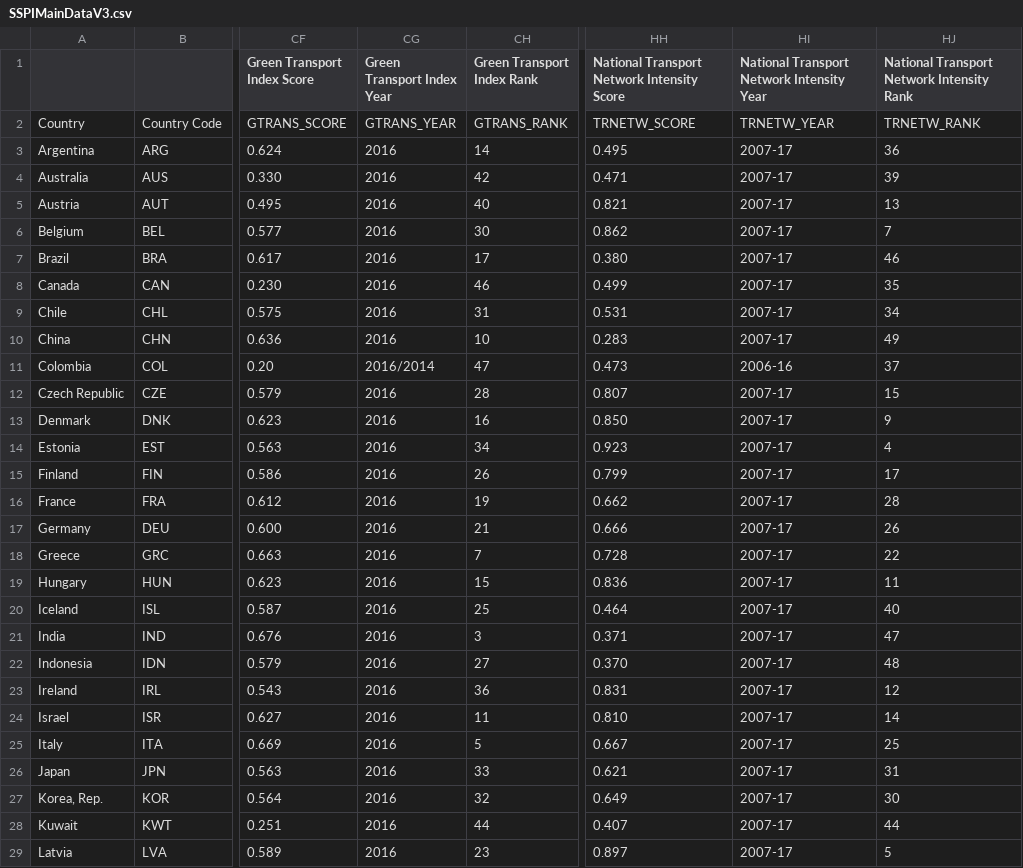
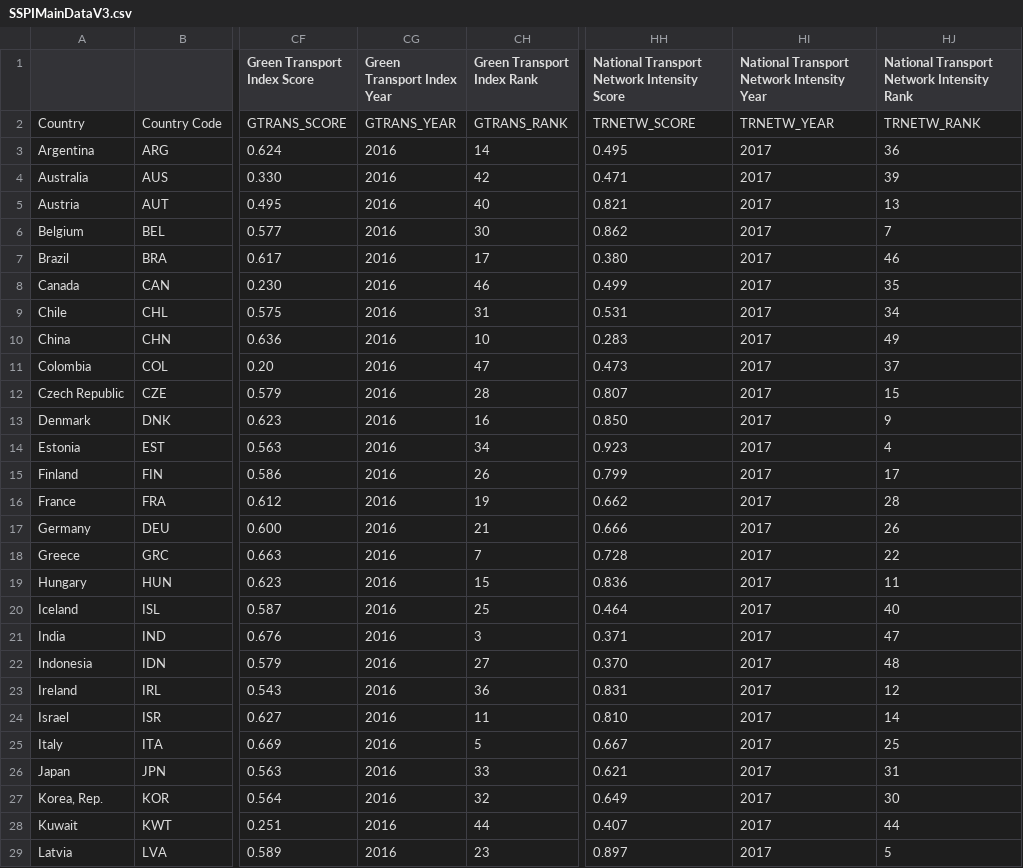
Before and after one commit to tjmisko/sspi-data-webapp, a CSV file: local/SSPIMainDataV3.csv, drawn as a sheet; only a part is shown, gaps mark what is left out; the diff covers the shown part only; the diff names each change by its address in the sheet, - before the commit and + after, or states it on an @@ line.

Commit message:
fix: Harmonized Names and Removed Non-integer Years

```diff
--- a/local/SSPIMainDataV3.csv
+++ b/local/SSPIMainDataV3.csv
-HI3:HI10: 2007-17
+HI3:HI10: 2017
-CG11 (Green Transport Index Year): 2016/2014
+CG11 (Green Transport Index Year): 2016
-HI11: 2006-16
+HI11: 2017
-HI12:HI29: 2007-17
+HI12:HI29: 2017
```
Also changed, not shown: 22 edited cells elsewhere in this file, local/IndicatorDetails.csv.
